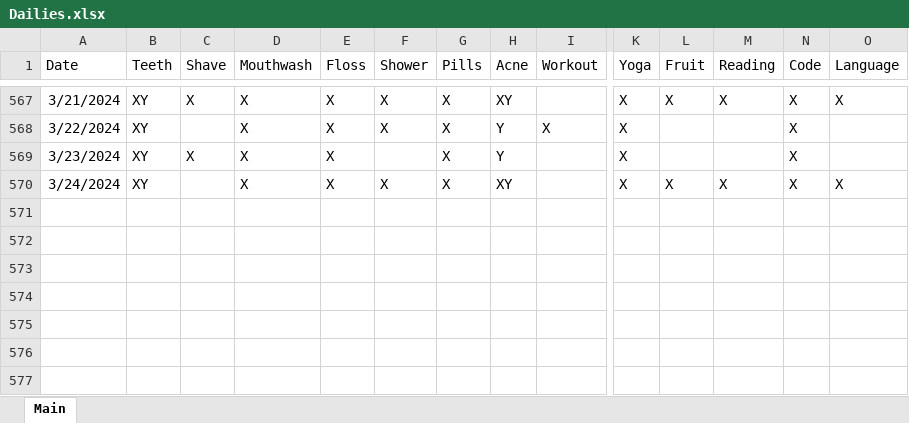
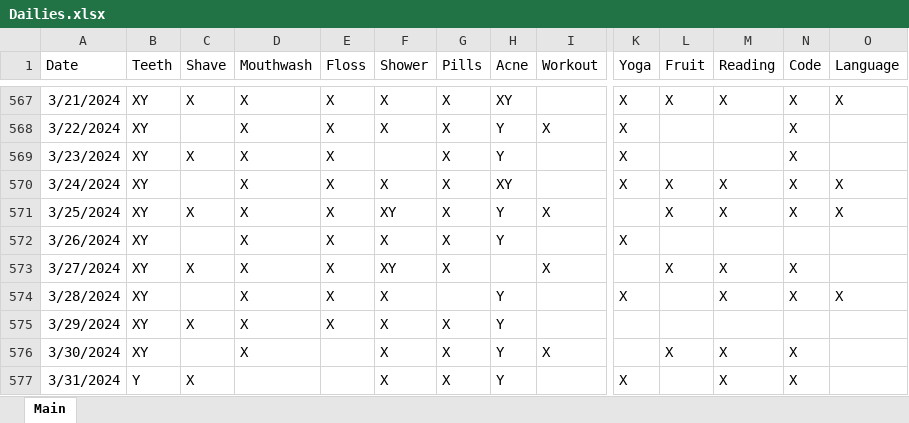
Before and after one commit to Ryan-Iacovone/Dailies, an Excel workbook: Data/Dailies.xlsx, sheet Main, drawn as a sheet; only a part is shown, gaps mark what is left out; values as stored, in another font and other column widths than the file's, no borders; rows hold the shown columns only; the diff names each change by its address in the sheet, - before the commit and + after, or states it on an @@ line.

```diff
--- a/Data/Dailies.xlsx (sheet Main)
+++ b/Data/Dailies.xlsx (sheet Main)
+row 571: 3/25/2024 | XY | X | X | X | XY | X | Y | X |  | X | X | X | X
+row 572: 3/26/2024 | XY |  | X | X | X | X | Y |  | X
+row 573: 3/27/2024 | XY | X | X | X | XY | X |  | X |  | X | X | X
+row 574: 3/28/2024 | XY |  | X | X | X |  | Y |  | X |  | X | X | X
+row 575: 3/29/2024 | XY | X | X | X | X | X | Y
+row 576: 3/30/2024 | XY |  | X |  | X | X | Y | X |  | X | X | X
+row 577: 3/31/2024 | Y | X |  |  | X | X | Y |  | X |  | X | X
```
Also changed, not shown: 2 other files.
